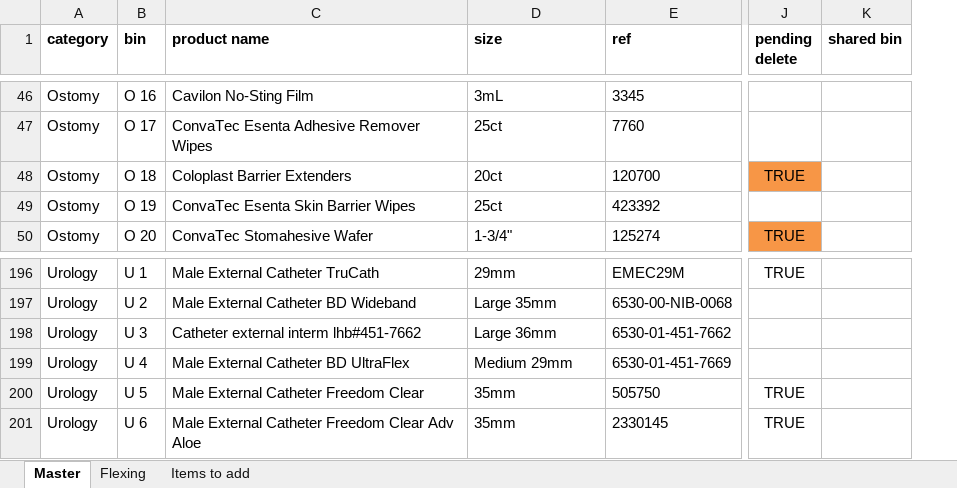
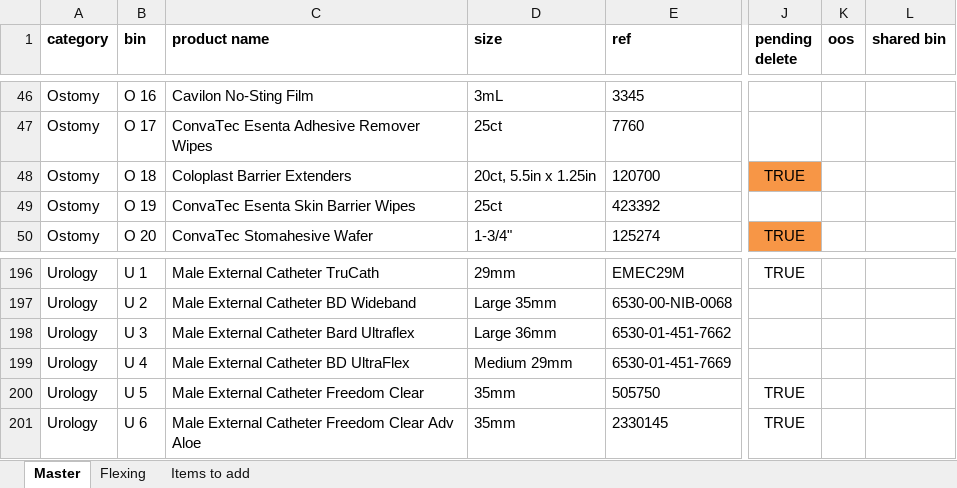
Before and after one commit to broncos-physic/op_supplies, an Excel workbook: data.xlsx, sheet Master, drawn as a sheet; only a part is shown, gaps mark what is left out; values as stored, in another font and other column widths than the file's, no borders; conditional formats and table styles not drawn; the diff covers the shown part only; the diff names each change by its address in the sheet, - before the commit and + after, or states it on an @@ line.

Commit message:
Added OOS column

```diff
--- a/data.xlsx (sheet Master)
+++ b/data.xlsx (sheet Master)
+column K (oos), empty
-D48 (size): 20ct
+D48 (size): 20ct, 5.5in x 1.25in
-C198 (product name): Catheter external interm lhb#451-7662
+C198 (product name): Male External Catheter Bard Ultraflex
```
Also changed, not shown: 8 edited cells elsewhere in this sheet, sheet Items to add.
